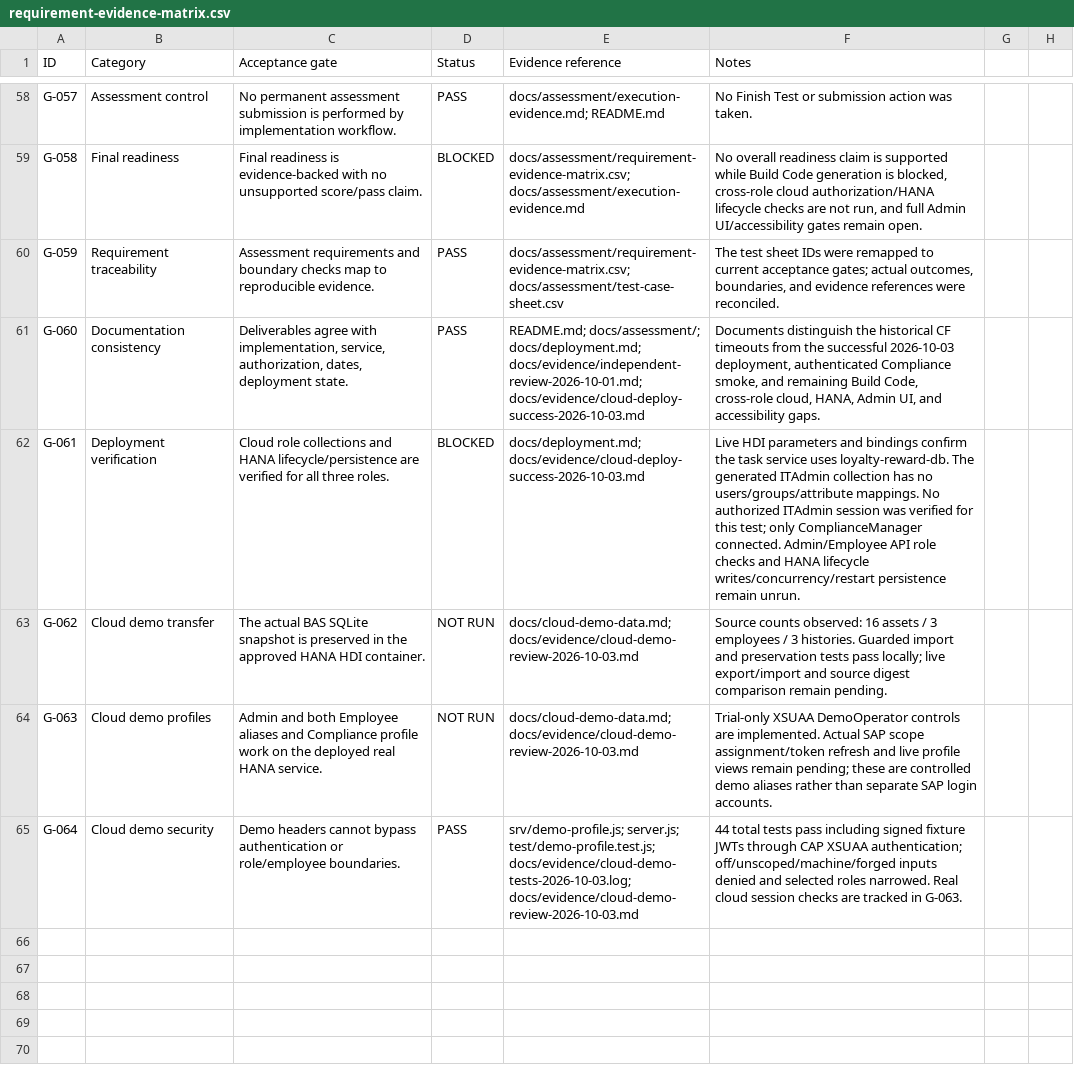
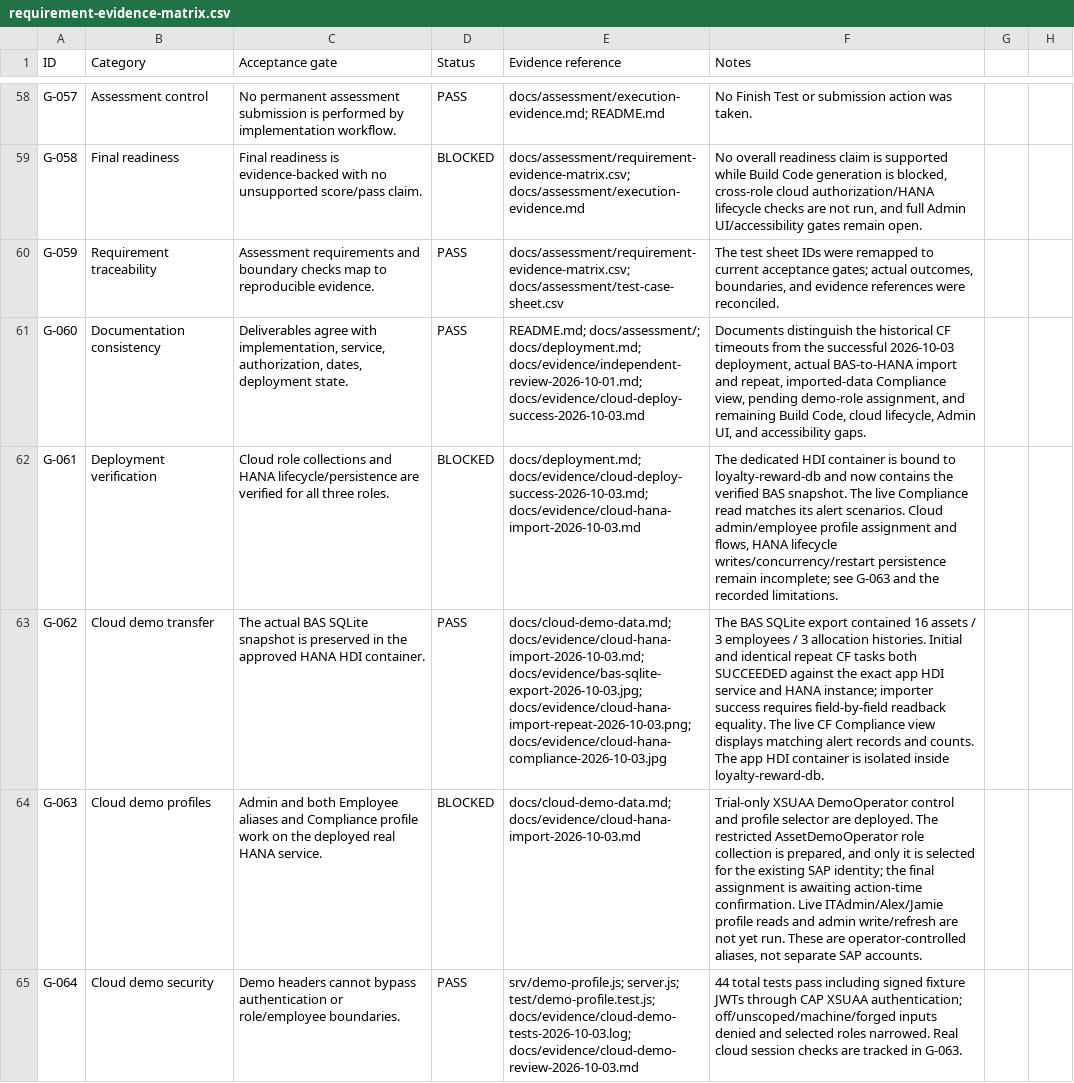
Before and after one commit to iamsrishanth/SAP-BTP, a CSV file: docs/assessment/requirement-evidence-matrix.csv, drawn as a sheet; only a part is shown, gaps mark what is left out; the diff names each change by its address in the sheet, - before the commit and + after, or states it on an @@ line.

```diff
--- a/docs/assessment/requirement-evidence-matrix.csv
+++ b/docs/assessment/requirement-evidence-matrix.csv
-F61 (Notes): …2026-10-03 deployment, authenticated Compliance smoke, and remaining Build Code, cross-role cloud, HANA, Admin UI,…
+F61 (Notes): …2026-10-03 deployment, actual BAS-to-HANA import and repeat, imported-data Compliance view, pending demo-role assignment, and remaining Build Code, cloud lifecycle, Admin UI,…
-E62 (Evidence reference): docs/deployment.md; docs/evidence/cloud-deploy-success-2026-10-03.md
+E62 (Evidence reference): docs/deployment.md; docs/evidence/cloud-deploy-success-2026-10-03.md; docs/evidence/cloud-hana-import-2026-10-03.md
-F62 (Notes): Live HDI parameters and bindings confirm the task service uses loyalty-reward-db. The generated ITAdmin collection has no users/groups/attribute mappings. No authorized ITAdmin session was verified for this test; only ComplianceManager connected. Admin/Employee API role checks and HANA lifecycle writes/concurrency/restart persistence remain unrun.
+F62 (Notes): The dedicated HDI container is bound to loyalty-reward-db and now contains the verified BAS snapshot. The live Compliance read matches its alert scenarios. Cloud admin/employee profile assignment and flows, HANA lifecycle writes/concurrency/restart persistence remain incomplete; see G-063 and the recorded limitations.
-D63 (Status): NOT RUN
+D63 (Status): PASS
-E63 (Evidence reference): docs/cloud-demo-data.md; docs/evidence/cloud-demo-review-2026-10-03.md
+E63 (Evidence reference): docs/cloud-demo-data.md; docs/evidence/cloud-hana-import-2026-10-03.md; docs/evidence/bas-sqlite-export-2026-10-03.jpg; docs/evidence/cloud-hana-import-repeat-2026-10-03.png; docs/evidence/cloud-hana-compliance-2026-10-03.jpg
-F63 (Notes): Source counts observed: 16 assets / 3 employees / 3 histories. Guarded import and preservation tests pass locally; live export/import and source digest comparison remain pending.
+F63 (Notes): The BAS SQLite export contained 16 assets / 3 employees / 3 allocation histories. Initial and identical repeat CF tasks both SUCCEEDED against the exact app HDI service and HANA instance; importer success requires field-by-field readback equality. The live CF Compliance view displays matching alert records and counts. The app HDI container is isolated inside loyalty-reward-db.
-D64 (Status): NOT RUN
+D64 (Status): BLOCKED
-E64 (Evidence reference): docs/cloud-demo-data.md; docs/evidence/cloud-demo-review-2026-10-03.md
+E64 (Evidence reference): docs/cloud-demo-data.md; docs/evidence/cloud-hana-import-2026-10-03.md
-F64 (Notes): …XSUAA DemoOperator controls are implemented. Actual SAP scope assignment/token refresh and live profile views remain pending; these are controlled demo aliases rather than separate SAP login accounts.
+F64 (Notes): …XSUAA DemoOperator control and profile selector are deployed. The restricted AssetDemoOperator role collection is prepared, and only it is selected for the existing SAP identity; the final assignment is awaiting action-time confirmation. Live ITAdmin/Alex/Jamie profile reads and admin write/refresh are not yet run. These are operator-controlled aliases, not separate SAP accounts.
```
Also changed, not shown: docs/assessment/test-case-sheet.csv, 16 other files.
